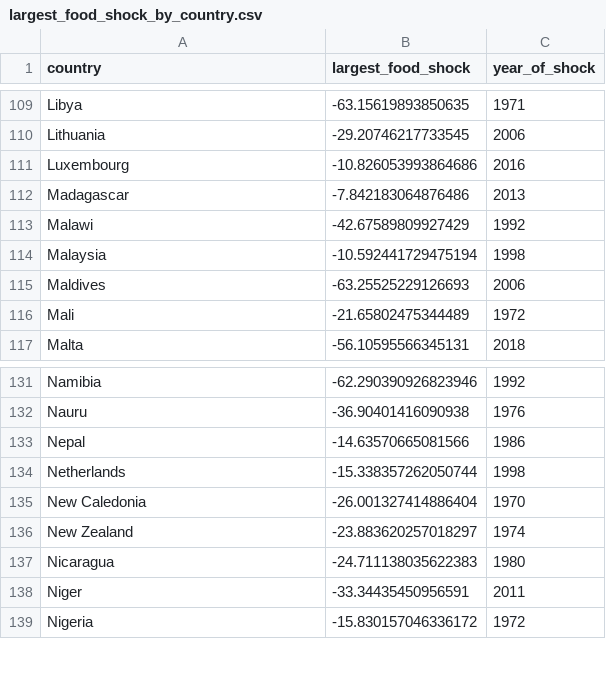
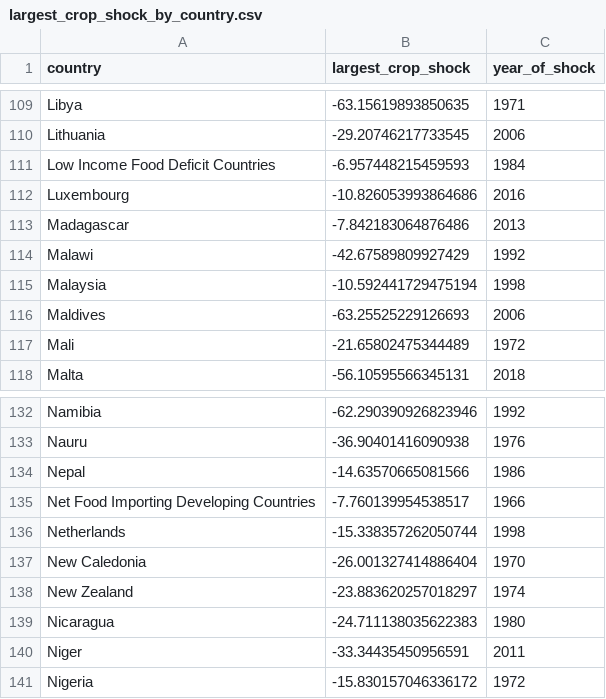
Before and after one commit to allfed/Historical-Food-Shocks, a CSV file: results/largest_crop_shock_by_country.csv (was results/largest_food_shock_by_country.csv), drawn as a sheet; only a part is shown, gaps mark what is left out; the diff names each change by its address in the sheet, - before the commit and + after, or states it on an @@ line.

```diff
--- a/results/largest_food_shock_by_country.csv
+++ b/results/largest_crop_shock_by_country.csv
-B1: largest_food_shock
+B1: largest_crop_shock
+row 111: Low Income Food Deficit Countries | -6.957448215459593 | 1984
+row 135: Net Food Importing Developing Countries | -7.760139954538517 | 1966
```
Also changed, not shown: results/calories_by_countries.csv, results/calories_by_groups_of_countries.csv, 17 other files.
